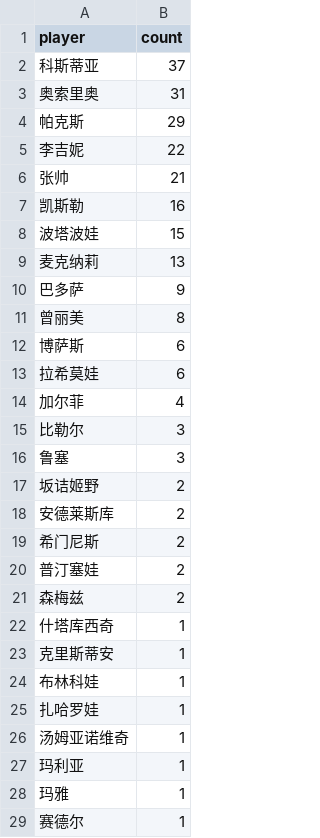
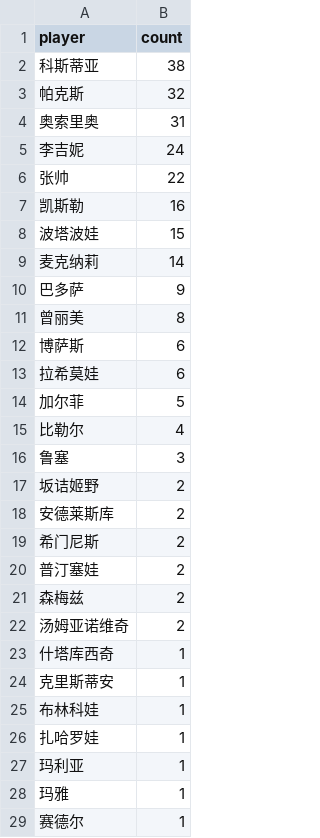
Before and after one commit to zhoushuaige7/tennispredict-report, a CSV file: docs/data/player_count_0304_alt.csv, drawn as a sheet.

```diff
--- a/docs/data/player_count_0304_alt.csv
+++ b/docs/data/player_count_0304_alt.csv
@@ -1,10 +1,10 @@
 player,count
-科斯蒂亚,37
+科斯蒂亚,38
+帕克斯,32
 奥索里奥,31
-帕克斯,29
-李吉妮,22
-张帅,21
+李吉妮,24
+张帅,22
 凯斯勒,16
 波塔波娃,15
-麦克纳莉,13
+麦克纳莉,14
 巴多萨,9
@@ -13,4 +13,4 @@
 拉希莫娃,6
-加尔菲,4
-比勒尔,3
+加尔菲,5
+比勒尔,4
 鲁塞,3
@@ -21,2 +21,3 @@
 森梅兹,2
+汤姆亚诺维奇,2
 什塔库西奇,1
@@ -25,3 +26,2 @@
 扎哈罗娃,1
-汤姆亚诺维奇,1
 玛利亚,1
```
Also changed, not shown: docs/data/player_count_0304_main.csv, 1 other file.
